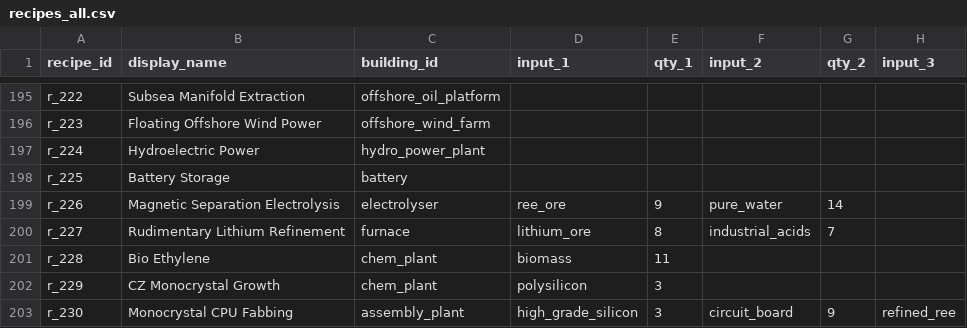
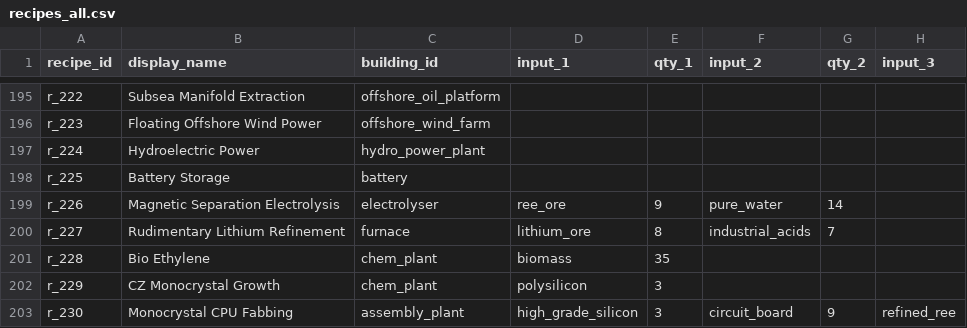
Before and after one commit to LongPigBlankets/price-of-everything, a CSV file: price-of-everything-0.1/data/recipes_all.csv, drawn as a sheet; only a part is shown, gaps mark what is left out; the diff names each change by its address in the sheet, - before the commit and + after, or states it on an @@ line.

```diff
--- a/price-of-everything-0.1/data/recipes_all.csv
+++ b/price-of-everything-0.1/data/recipes_all.csv
-E201 (qty_1): 11
+E201 (qty_1): 35
```
Also changed, not shown: 5 other files.
